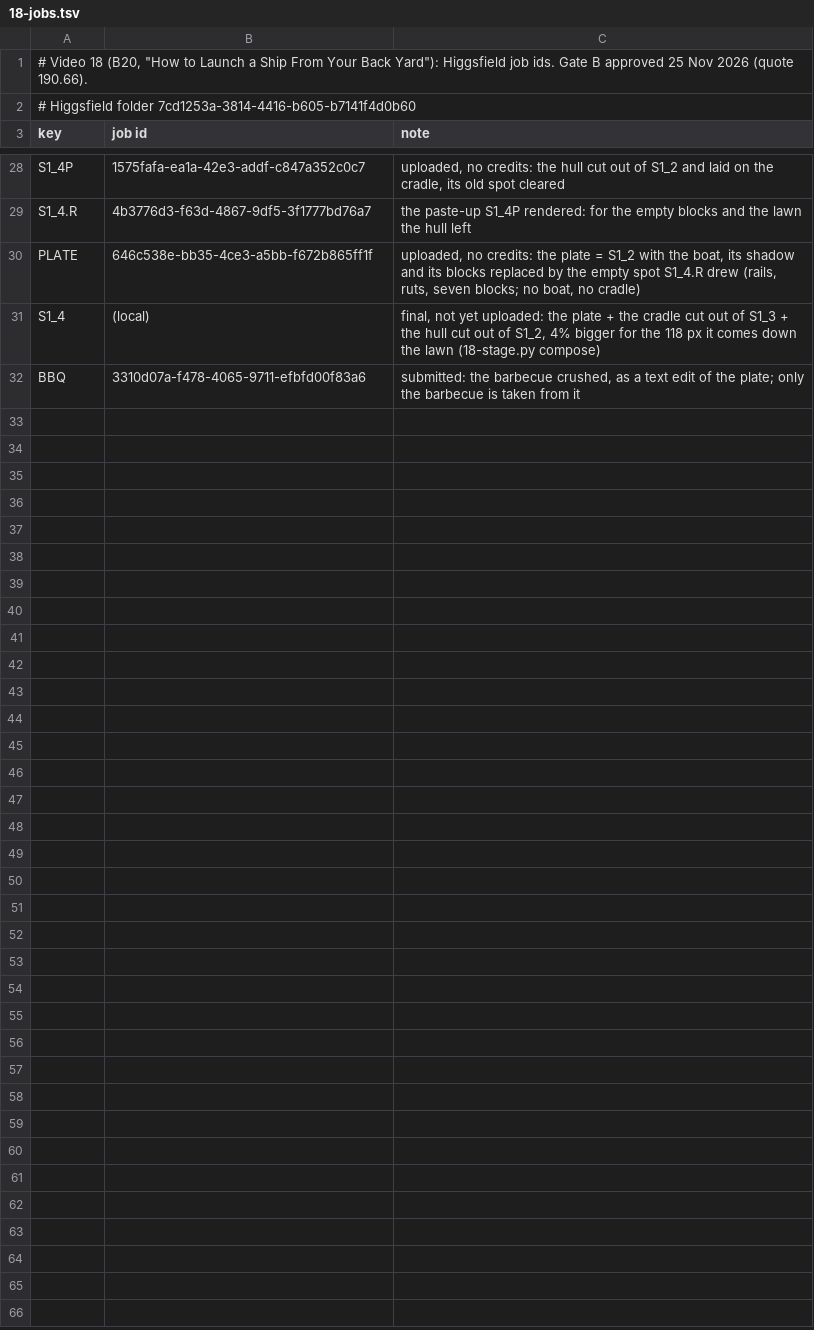
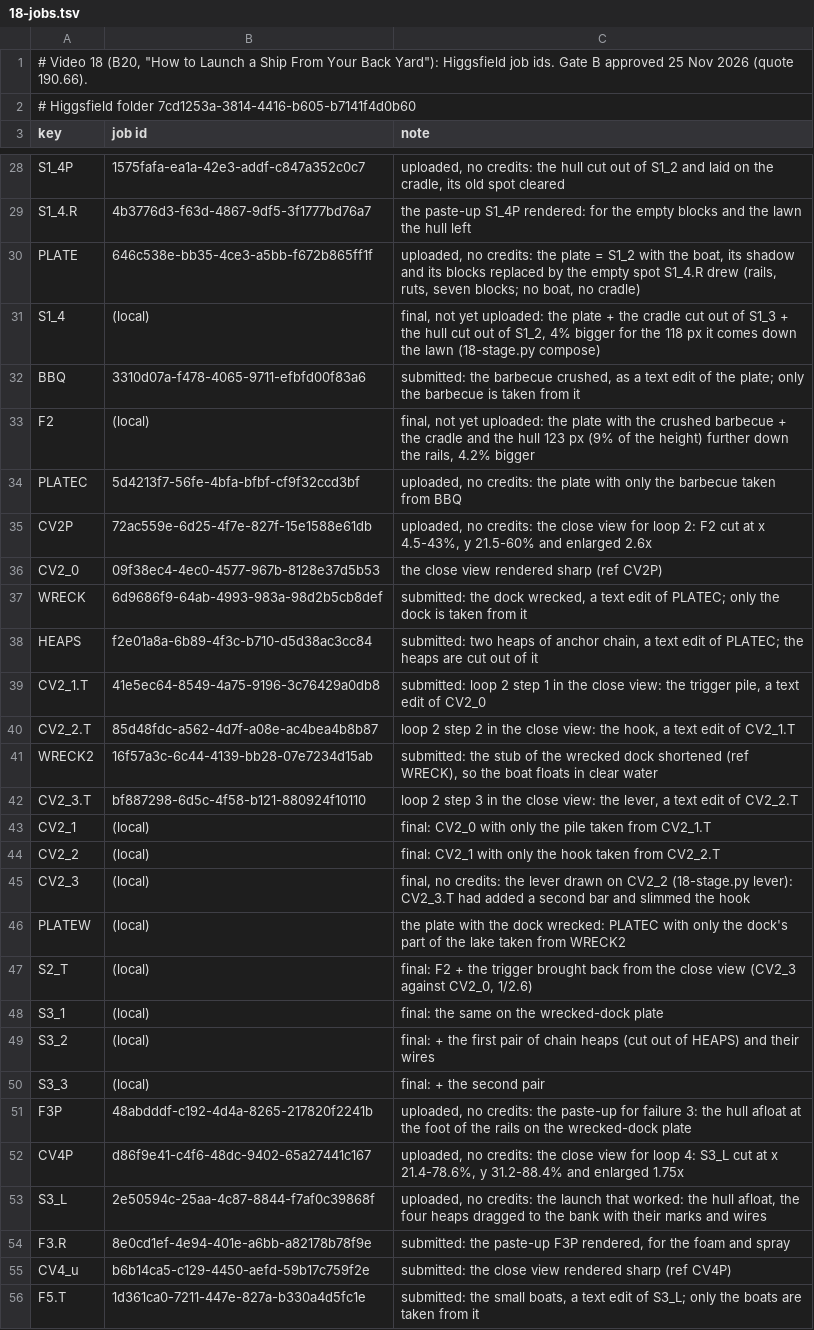
Before and after one commit to AliKandaz/short-form-video-memory, a TSV file: pipeline/18-jobs.tsv, drawn as a sheet; only a part is shown, gaps mark what is left out; the diff names each change by its address in the sheet, - before the commit and + after, or states it on an @@ line.

```diff
--- a/pipeline/18-jobs.tsv
+++ b/pipeline/18-jobs.tsv
+row 33: F2 | (local) | final, not yet uploaded: the plate with the crushed barbecue + the cradle and the hull 123 px (9% of the height) further down the rails, 4.2% bigger
+row 34: PLATEC | 5d4213f7-56fe-4bfa-bfbf-cf9f32ccd3bf | uploaded, no credits: the plate with only the barbecue taken from BBQ
+row 35: CV2P | 72ac559e-6d25-4f7e-827f-15e1588e61db | uploaded, no credits: the close view for loop 2: F2 cut at x 4.5-43%, y 21.5-60% and enlarged 2.6x
+row 36: CV2_0 | 09f38ec4-4ec0-4577-967b-8128e37d5b53 | the close view rendered sharp (ref CV2P)
+row 37: WRECK | 6d9686f9-64ab-4993-983a-98d2b5cb8def | submitted: the dock wrecked, a text edit of PLATEC; only the dock is taken from it
+row 38: HEAPS | f2e01a8a-6b89-4f3c-b710-d5d38ac3cc84 | submitted: two heaps of anchor chain, a text edit of PLATEC; the heaps are cut out of it
+row 39: CV2_1.T | 41e5ec64-8549-4a75-9196-3c76429a0db8 | submitted: loop 2 step 1 in the close view: the trigger pile, a text edit of CV2_0
+row 40: CV2_2.T | 85d48fdc-a562-4d7f-a08e-ac4bea4b8b87 | loop 2 step 2 in the close view: the hook, a text edit of CV2_1.T
+row 41: WRECK2 | 16f57a3c-6c44-4139-bb28-07e7234d15ab | submitted: the stub of the wrecked dock shortened (ref WRECK), so the boat floats in clear water
+row 42: CV2_3.T | bf887298-6d5c-4f58-b121-880924f10110 | loop 2 step 3 in the close view: the lever, a text edit of CV2_2.T
+row 43: CV2_1 | (local) | final: CV2_0 with only the pile taken from CV2_1.T
+row 44: CV2_2 | (local) | final: CV2_1 with only the hook taken from CV2_2.T
+row 45: CV2_3 | (local) | final, no credits: the lever drawn on CV2_2 (18-stage.py lever): CV2_3.T had added a second bar and slimmed the hook
+row 46: PLATEW | (local) | the plate with the dock wrecked: PLATEC with only the dock's part of the lake taken from WRECK2
+row 47: S2_T | (local) | final: F2 + the trigger brought back from the close view (CV2_3 against CV2_0, 1/2.6)
+row 48: S3_1 | (local) | final: the same on the wrecked-dock plate
+row 49: S3_2 | (local) | final: + the first pair of chain heaps (cut out of HEAPS) and their wires
+row 50: S3_3 | (local) | final: + the second pair
+row 51: F3P | 48abdddf-c192-4d4a-8265-217820f2241b | uploaded, no credits: the paste-up for failure 3: the hull afloat at the foot of the rails on the wrecked-dock plate
+row 52: CV4P | d86f9e41-c4f6-48dc-9402-65a27441c167 | uploaded, no credits: the close view for loop 4: S3_L cut at x 21.4-78.6%, y 31.2-88.4% and enlarged 1.75x
+row 53: S3_L | 2e50594c-25aa-4c87-8844-f7af0c39868f | uploaded, no credits: the launch that worked: the hull afloat, the four heaps dragged to the bank with their marks and wires
+row 54: F3.R | 8e0cd1ef-4e94-401e-a6bb-a82178b78f9e | submitted: the paste-up F3P rendered, for the foam and spray
+row 55: CV4_u | b6b14ca5-c129-4450-aefd-59b17c759f2e | submitted: the close view rendered sharp (ref CV4P)
+row 56: F5.T | 1d361ca0-7211-447e-827a-b330a4d5fc1e | submitted: the small boats, a text edit of S3_L; only the boats are taken from it
```
Also changed, not shown: 3 other files.
